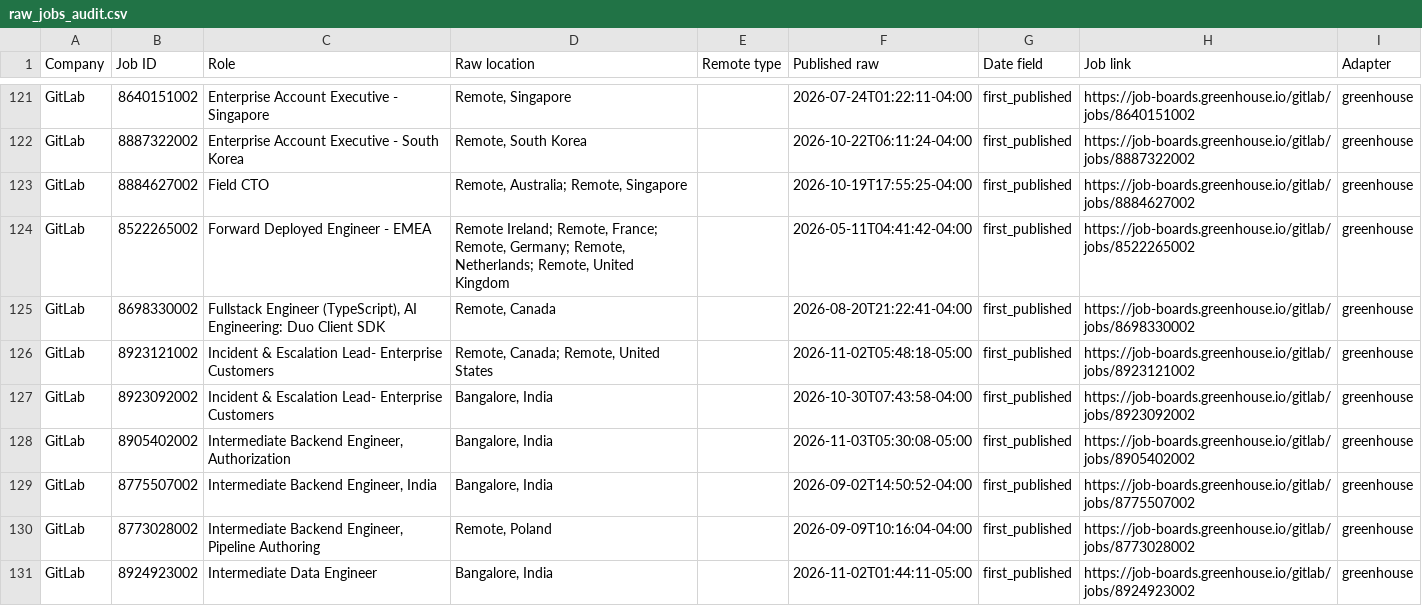
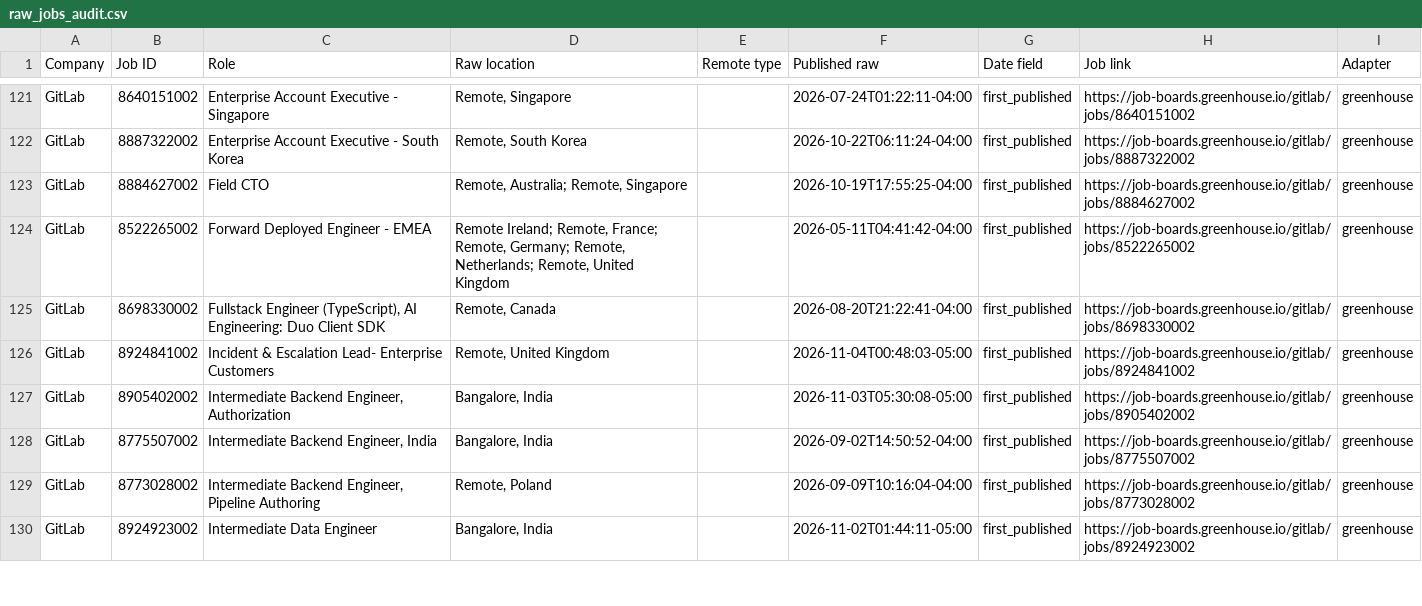
Before and after one commit to agampreetkaurwalia-arch/Remote-and-Impact, a CSV file: output/raw_jobs_audit.csv, drawn as a sheet; only a part is shown, gaps mark what is left out; the diff covers the shown part only.

Commit message:
Remote radar 2026-11-04T15:32Z

```diff
--- a/output/raw_jobs_audit.csv
+++ b/output/raw_jobs_audit.csv
@@ -125,4 +125,3 @@ GitLab,8522265002,Forward Deployed Engineer - EMEA,"Remote Ireland; Remote, Fran
 GitLab,8698330002,"Fullstack Engineer (TypeScript), AI Engineering: Duo Client SDK","Remote, Canada",,2026-08-20T21:22:41-04:00,first_published,https://job-boards.greenhouse.io/gitlab/jobs/8698330002,greenhouse
-GitLab,8923121002,Incident & Escalation Lead- Enterprise Customers,"Remote, Canada; Remote, United States",,2026-11-02T05:48:18-05:00,first_published,https://job-boards.greenhouse.io/gitlab/jobs/8923121002,greenhouse
-GitLab,8923092002,Incident & Escalation Lead- Enterprise Customers ,"Bangalore, India",,2026-10-30T07:43:58-04:00,first_published,https://job-boards.greenhouse.io/gitlab/jobs/8923092002,greenhouse
+GitLab,8924841002,Incident & Escalation Lead- Enterprise Customers,"Remote, United Kingdom",,2026-11-04T00:48:03-05:00,first_published,https://job-boards.greenhouse.io/gitlab/jobs/8924841002,greenhouse
 GitLab,8905402002,"Intermediate Backend Engineer, Authorization","Bangalore, India",,2026-11-03T05:30:08-05:00,first_published,https://job-boards.greenhouse.io/gitlab/jobs/8905402002,greenhouse
```
Also changed, not shown: 4 added rows and 8 moved rows elsewhere in this file, output/role_audit.csv, output/source_health.csv, 2 other files.
